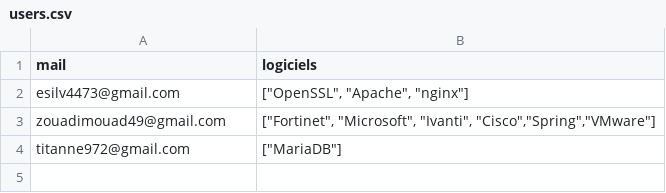
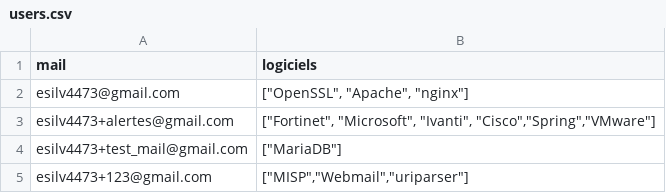
Before and after one commit to GeraudBertrand/ESILV_Python, a CSV file: users.csv, drawn as a sheet.

```diff
--- a/users.csv
+++ b/users.csv
@@ -2,3 +2,4 @@ mail,logiciels
 esilv4473@gmail.com,"[""OpenSSL"", ""Apache"", ""nginx""]"
-zouadimouad49@gmail.com,"[""Fortinet"", ""Microsoft"", ""Ivanti"", ""Cisco"",""Spring"",""VMware""]"
-titanne972@gmail.com,"[""MariaDB""]"
+esilv4473+alertes@gmail.com,"[""Fortinet"", ""Microsoft"", ""Ivanti"", ""Cisco"",""Spring"",""VMware""]"
+esilv4473+test_mail@gmail.com,"[""MariaDB""]"
+esilv4473+123@gmail.com,"[""MISP"",""Webmail"",""uriparser""]"
```
Also changed, not shown: 7 other files.
